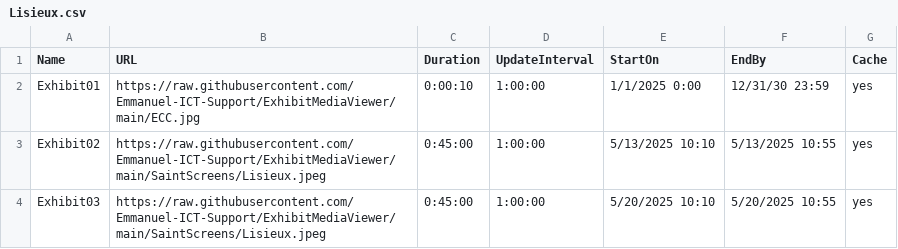
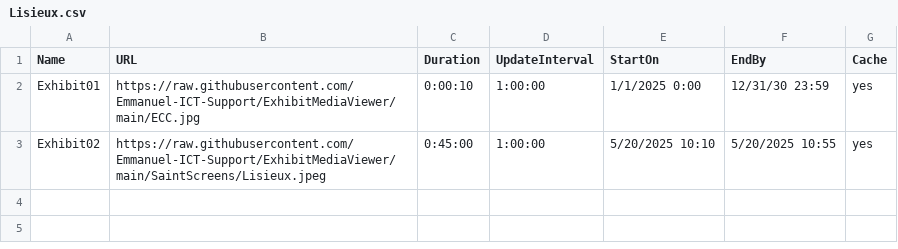
Before and after one commit to Emmanuel-ICT-Support/ExhibitMediaViewer, a CSV file: Playlists/Lisieux.csv, drawn as a sheet.

Commit message:
Update Lisieux.csv

```diff
--- a/Playlists/Lisieux.csv
+++ b/Playlists/Lisieux.csv
@@ -2,3 +2,2 @@ Name,URL,Duration,UpdateInterval,StartOn,EndBy,Cache
 Exhibit01,https://raw.githubusercontent.com/Emmanuel-ICT-Support/ExhibitMediaViewer/main/ECC.jpg,0:00:10,1:00:00,1/1/2025 0:00,12/31/30 23:59,yes
-Exhibit02,https://raw.githubusercontent.com/Emmanuel-ICT-Support/ExhibitMediaViewer/main/SaintScreens/Lisieux.jpeg,0:45:00,1:00:00,5/13/2025 10:10,5/13/2025 10:55,yes
-Exhibit03,https://raw.githubusercontent.com/Emmanuel-ICT-Support/ExhibitMediaViewer/main/SaintScreens/Lisieux.jpeg,0:45:00,1:00:00,5/20/2025 10:10,5/20/2025 10:55,yes
+Exhibit02,https://raw.githubusercontent.com/Emmanuel-ICT-Support/ExhibitMediaViewer/main/SaintScreens/Lisieux.jpeg,0:45:00,1:00:00,5/20/2025 10:10,5/20/2025 10:55,yes
```
